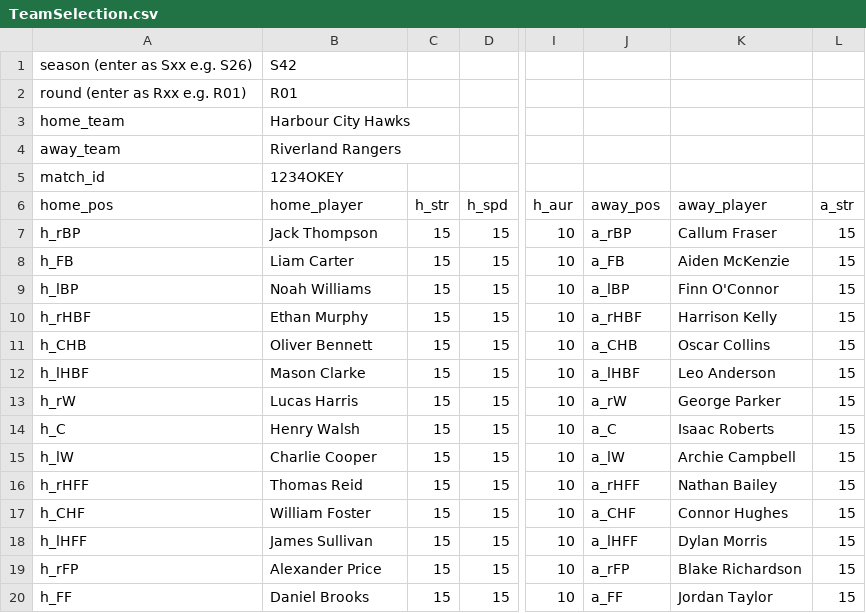
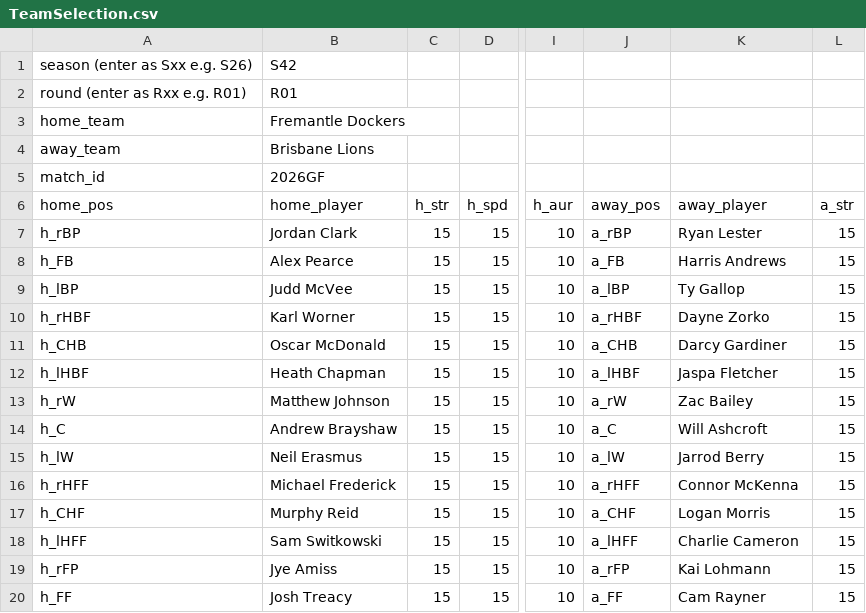
Before and after one commit to princehe97/couch-footy, a CSV file: TeamSelection.csv, drawn as a sheet; only a part is shown, gaps mark what is left out; the diff covers the shown part only; the diff names each change by its address in the sheet, - before the commit and + after, or states it on an @@ line.

```diff
--- a/TeamSelection.csv
+++ b/TeamSelection.csv
-B3 (home_player): Harbour City Hawks
+B3 (home_player): Fremantle Dockers
-B4 (home_player): Riverland Rangers
+B4 (home_player): Brisbane Lions
-B5 (home_player): 1234OKEY
+B5 (home_player): 2026GF
-B7 (home_player): Jack Thompson
+B7 (home_player): Jordan Clark
-K7 (away_player): Callum Fraser
+K7 (away_player): Ryan Lester
-B8 (home_player): Liam Carter
+B8 (home_player): Alex Pearce
-K8 (away_player): Aiden McKenzie
+K8 (away_player): Harris Andrews
-B9 (home_player): Noah Williams
+B9 (home_player): Judd McVee
-K9 (away_player): Finn O'Connor
+K9 (away_player): Ty Gallop
-B10 (home_player): Ethan Murphy
+B10 (home_player): Karl Worner
-K10 (away_player): Harrison Kelly
+K10 (away_player): Dayne Zorko
-B11 (home_player): Oliver Bennett
+B11 (home_player): Oscar McDonald
-K11 (away_player): Oscar Collins
+K11 (away_player): Darcy Gardiner
-B12 (home_player): Mason Clarke
+B12 (home_player): Heath Chapman
-K12 (away_player): Leo Anderson
+K12 (away_player): Jaspa Fletcher
-B13 (home_player): Lucas Harris
+B13 (home_player): Matthew Johnson
-K13 (away_player): George Parker
+K13 (away_player): Zac Bailey
-B14 (home_player): Henry Walsh
+B14 (home_player): Andrew Brayshaw
-K14 (away_player): Isaac Roberts
+K14 (away_player): Will Ashcroft
-B15 (home_player): Charlie Cooper
+B15 (home_player): Neil Erasmus
-K15 (away_player): Archie Campbell
+K15 (away_player): Jarrod Berry
-B16 (home_player): Thomas Reid
+B16 (home_player): Michael Frederick
-K16 (away_player): Nathan Bailey
+K16 (away_player): Connor McKenna
-B17 (home_player): William Foster
+B17 (home_player): Murphy Reid
-K17 (away_player): Connor Hughes
+K17 (away_player): Logan Morris
-B18 (home_player): James Sullivan
+B18 (home_player): Sam Switkowski
-K18 (away_player): Dylan Morris
+K18 (away_player): Charlie Cameron
-B19 (home_player): Alexander Price
+B19 (home_player): Jye Amiss
-K19 (away_player): Blake Richardson
+K19 (away_player): Kai Lohmann
-B20 (home_player): Daniel Brooks
+B20 (home_player): Josh Treacy
-K20 (away_player): Jordan Taylor
+K20 (away_player): Cam Rayner
```
Also changed, not shown: 12 edited cells elsewhere in this file, 14 other files.
